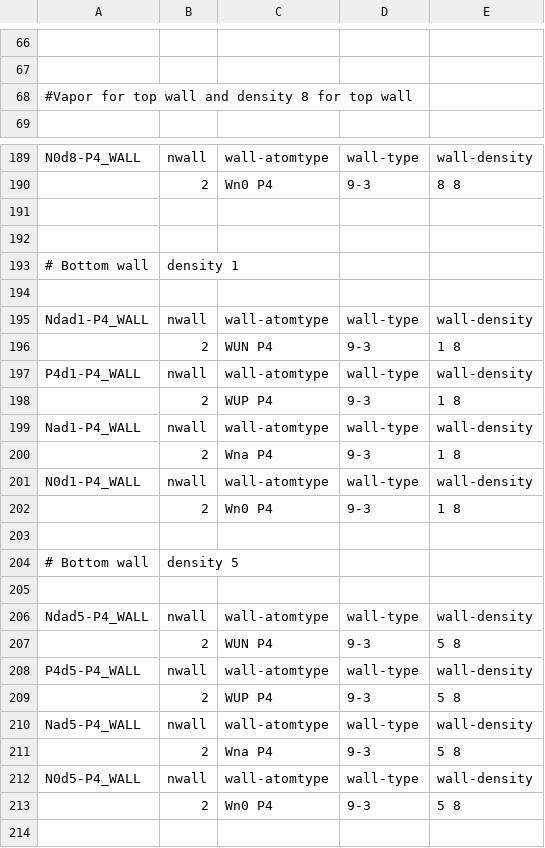
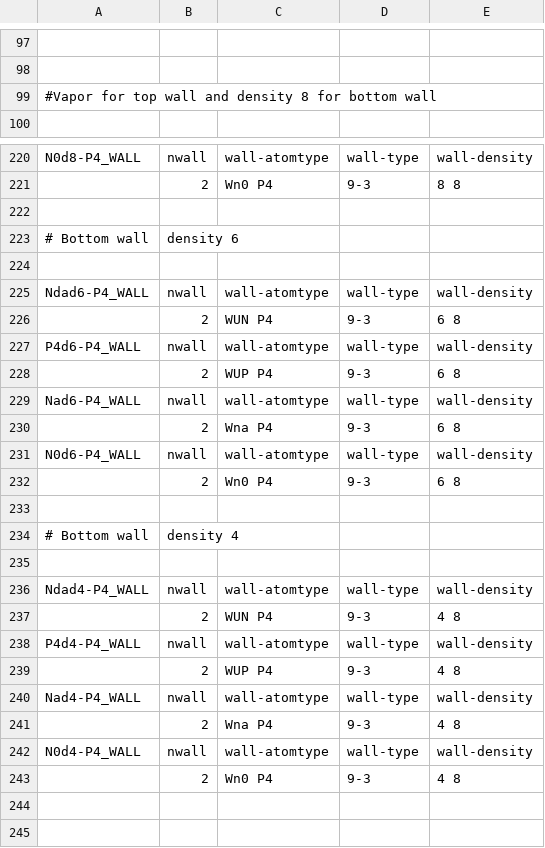
Before and after one commit to Floriy/GJB, a CSV file: GROMACS_Default/WALL/Parameters_wall.csv, drawn as a sheet; only a part is shown, gaps mark what is left out; the shorter side is filled out with more unchanged rows; addresses are those after the commit; the diff covers the shown part only; the diff names each change by its address in the sheet, - before the commit and + after, or states it on an @@ line.

```diff
--- a/GROMACS_Default/WALL/Parameters_wall.csv
+++ b/GROMACS_Default/WALL/Parameters_wall.csv
-A99: …8 for top wall
+A99: …8 for bottom wall
+row 222: (empty)
+row 223: # Bottom wall | density 6
+row 224: (empty)
+row 225: Ndad6-P4_WALL | nwall | wall-atomtype | wall-type | wall-density
+row 226:  | 2 | WUN P4 | 9-3 | 6 8
+row 227: P4d6-P4_WALL | nwall | wall-atomtype | wall-type | wall-density
+row 228:  | 2 | WUP P4 | 9-3 | 6 8
+row 229: Nad6-P4_WALL | nwall | wall-atomtype | wall-type | wall-density
+row 230:  | 2 | Wna P4 | 9-3 | 6 8
+row 231: N0d6-P4_WALL | nwall | wall-atomtype | wall-type | wall-density
+row 232:  | 2 | Wn0 P4 | 9-3 | 6 8
+row 233: (empty)
+row 234: # Bottom wall | density 4
+row 235: (empty)
+row 236: Ndad4-P4_WALL | nwall | wall-atomtype | wall-type | wall-density
+row 237:  | 2 | WUN P4 | 9-3 | 4 8
+row 238: P4d4-P4_WALL | nwall | wall-atomtype | wall-type | wall-density
+row 239:  | 2 | WUP P4 | 9-3 | 4 8
+row 240: Nad4-P4_WALL | nwall | wall-atomtype | wall-type | wall-density
+row 241:  | 2 | Wna P4 | 9-3 | 4 8
+row 242: N0d4-P4_WALL | nwall | wall-atomtype | wall-type | wall-density
+row 243:  | 2 | Wn0 P4 | 9-3 | 4 8
```
Also changed, not shown: 31 added rows elsewhere in this file, 17 other files.
